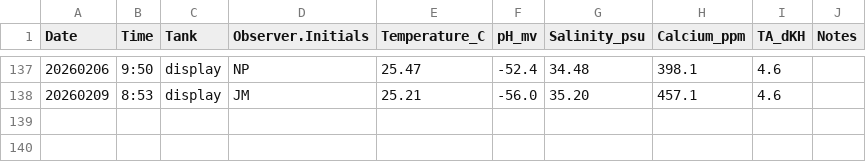
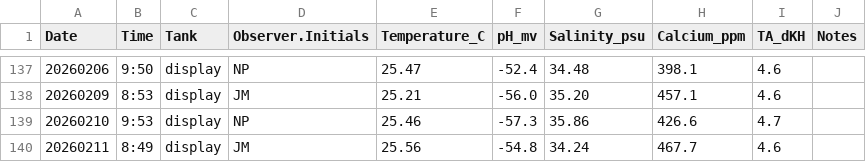
Before and after one commit to Putnam-Lab/CBLS_Wetlab, a CSV file: Data/display_daily_measurements.csv, drawn as a sheet; only a part is shown, gaps mark what is left out.

Commit message:
Update daily measurements with new entries and notes
Added new daily measurements and notes regarding DI addition and salinity adjustments.

```diff
--- a/Data/display_daily_measurements.csv
+++ b/Data/display_daily_measurements.csv
@@ -138 +138,3 @@ Date,Time,Tank,Observer.Initials,Temperature_C,pH_mv,Salinity_psu,Calcium_ppm,TA
 20260209,8:53,display,JM,25.21,-56.0,35.20,457.1,4.6,
+20260210,9:53,display,NP,25.46,-57.3,35.86,426.6,4.7,
+20260211,8:49,display,JM,25.56,-54.8,34.24,467.7,4.6,
```
